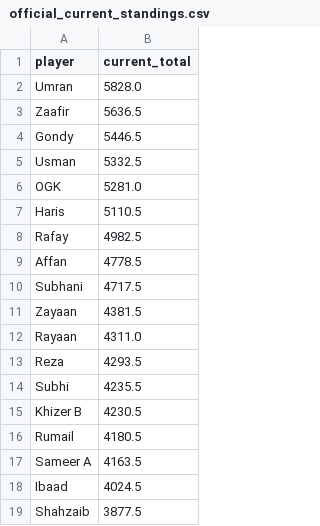
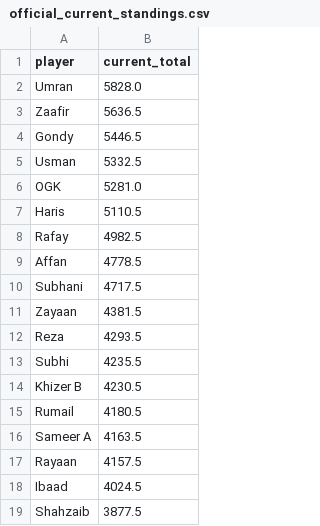
Before and after one commit to orhangk14/psl-fantasy-market, a CSV file: official_current_standings.csv, drawn as a sheet; removed rows and columns are numbered as before the commit, all else as after; the diff names each change by its address in the sheet, - before the commit and + after, or states it on an @@ line.

```diff
--- a/official_current_standings.csv
+++ b/official_current_standings.csv
-row 12: Rayaan | 4311.0
+row 17: Rayaan | 4157.5
```
Also changed, not shown: market_results.csv.
